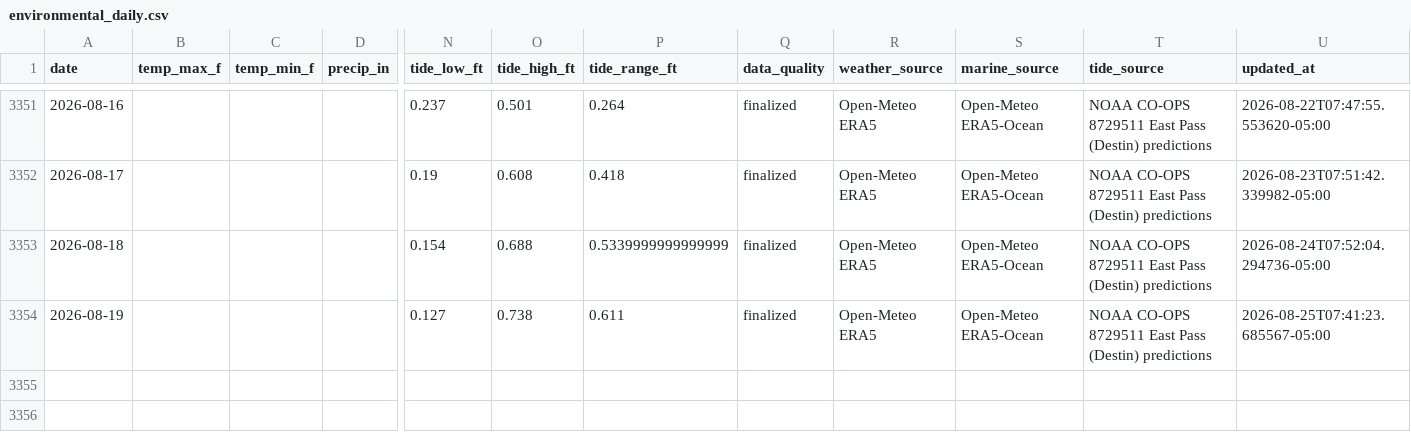
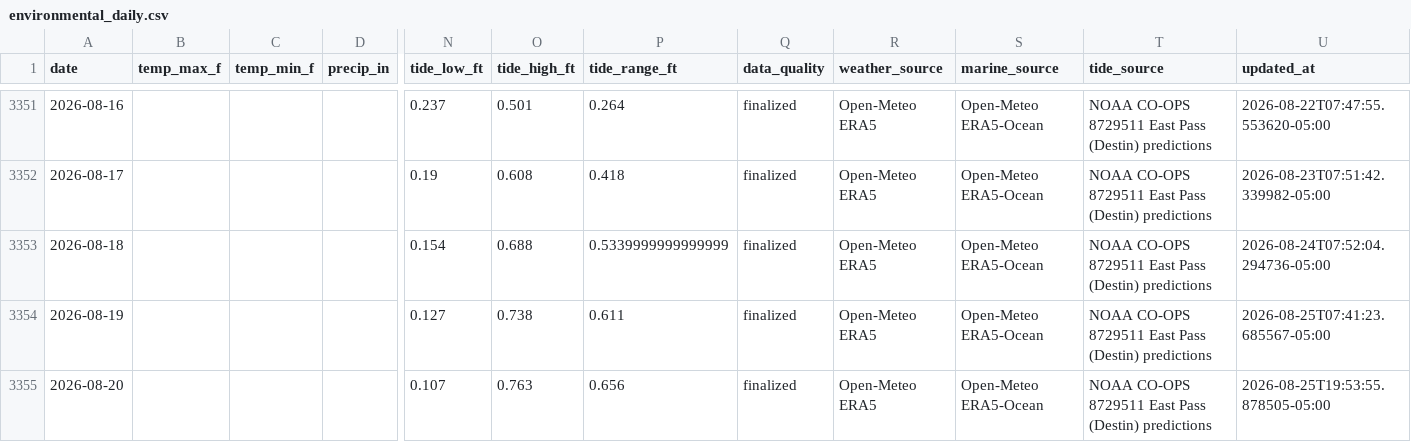
Before and after one commit to DCMedic/safe2swimpcb, a CSV file: data/okaloosa-island/environmental_daily.csv, drawn as a sheet; only a part is shown, gaps mark what is left out; rows hold the shown columns only; the diff names each change by its address in the sheet, - before the commit and + after, or states it on an @@ line.

```diff
--- a/data/okaloosa-island/environmental_daily.csv
+++ b/data/okaloosa-island/environmental_daily.csv
+row 3355: 2026-08-20 |  |  |  | 0.107 | 0.763 | 0.656 | finalized | Open-Meteo ERA5 | Open-Meteo ERA5-Ocean | NOAA CO-OPS 8729511 East Pass (Destin) predictions | 2026-08-25T19:53:55.878505-05:00
```
Also changed, not shown: data/destin/environmental_daily.csv, data/navarre-beach/environmental_daily.csv, 16 other files.
